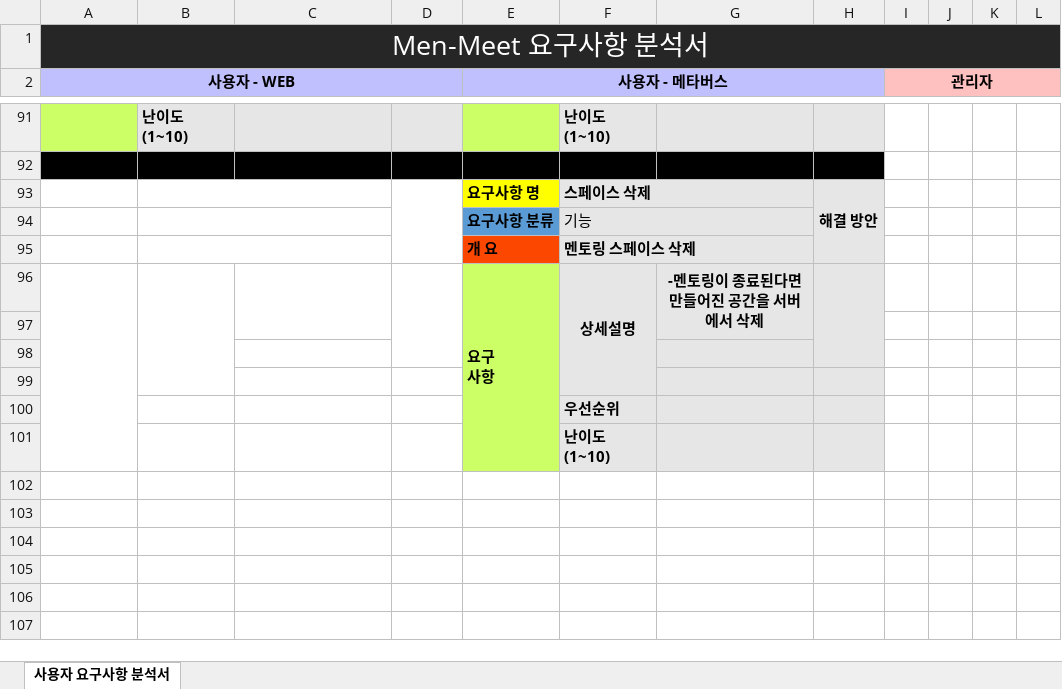
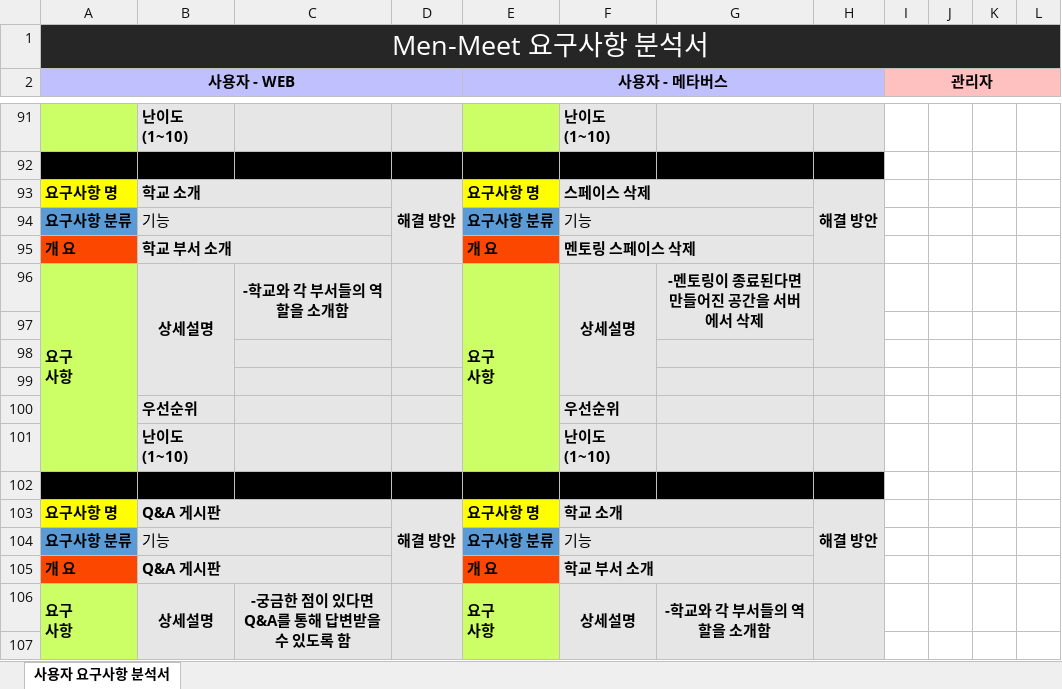
Before and after one commit to Men-Toss/Men-Meet, an Excel workbook: Project_Design/요구 사항 분석서.xlsx, sheet 사용자 요구사항 분석서, drawn as a sheet; only a part is shown, gaps mark what is left out; values as stored, in another font and other column widths than the file's, no borders; removed rows and columns are numbered as before the commit, all else as after; rows hold the shown columns only; ↵ is a line break in a cell; the diff covers the shown part only; the diff names each change by its address in the sheet, - before the commit and + after, or states it on an @@ line.

Commit message:
Update 요구 사항 분석서.xlsx

```diff
--- a/Project_Design/요구 사항 분석서.xlsx (sheet 사용자 요구사항 분석서)
+++ b/Project_Design/요구 사항 분석서.xlsx (sheet 사용자 요구사항 분석서)
-A93 (사용자 - WEB): (empty)
+A93 (사용자 - WEB): 요구사항 명
-A93 fill: none
+A93 fill: #FFFF00
-B93: (empty)
+B93: 학교 소개
-B93:D99 fill: none
+B93:D99 fill: #E7E6E6
-D93: (empty)
+D93: 해결 방안
-A94 (사용자 - WEB): (empty)
+A94 (사용자 - WEB): 요구사항 분류
-A94 fill: none
+A94 fill: #5B9BD5
-B94: (empty)
+B94: 기능
-A95 (사용자 - WEB): (empty)
+A95 (사용자 - WEB): 개 요
-A95 fill: none
+A95 fill: #FC4700
-B95: (empty)
+B95: 학교 부서 소개
-A96 (사용자 - WEB): (empty)
+A96 (사용자 - WEB): 요구 ↵ 사항
-A96:A99 fill: none
+A96:A99 fill: #CCFF66
-A96:A101 merged
+A96:A101 merged
-B96: (empty)
+B96: 상세설명
-C96: (empty)
+C96: -학교와 각 부서들의 역할을 소개함
-E96:E101 merged
+E96:E101 merged
+row 100:  | 우선순위 |  |  |  | 우선순위
+row 101:  | 난이도(1~10) |  |  |  | 난이도(1~10)
-A102:D102 fill: none
+A102:D102 fill: #000000
-E102 fill: #CCFF66
+E102 fill: #000000
-F102: 우선순위
+F102: (empty)
-F102:H102 fill: #E7E6E6
+F102:H102 fill: #000000
+row 103: 요구사항 명 | Q&A 게시판 |  | 해결 방안 | 요구사항 명 | 학교 소개 |  | 해결 방안
+row 104: 요구사항 분류 | 기능 |  |  | 요구사항 분류 | 기능
+row 105: 개 요 | Q&A 게시판 |  |  | 개 요 | 학교 부서 소개
+row 106: 요구 ↵ 사항 | 상세설명 | -궁금한 점이 있다면 Q&A를 통해 답변받을 수 있도록 함 |  | 요구 ↵ 사항 | 상세설명 | -학교와 각 부서들의 역할을 소개함
-A107 fill: none
+A107 fill: #CCFF66
-B107:D107 fill: none
+B107:D107 fill: #E7E6E6
-F107: 난이도(1~10)
+F107: (empty)
```
Also changed, not shown: 4 added rows and 4 edited cells elsewhere in this sheet.
